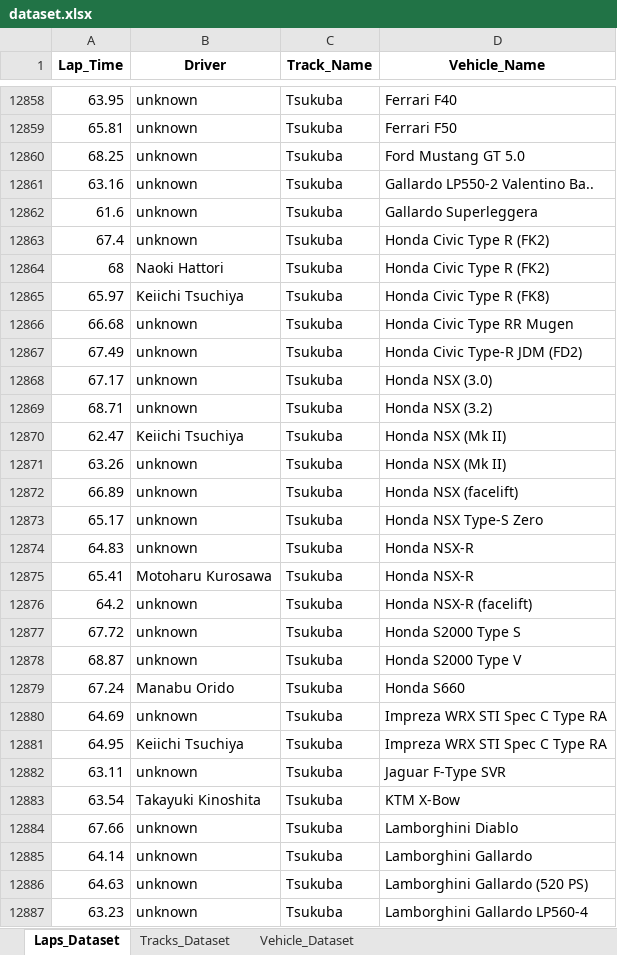
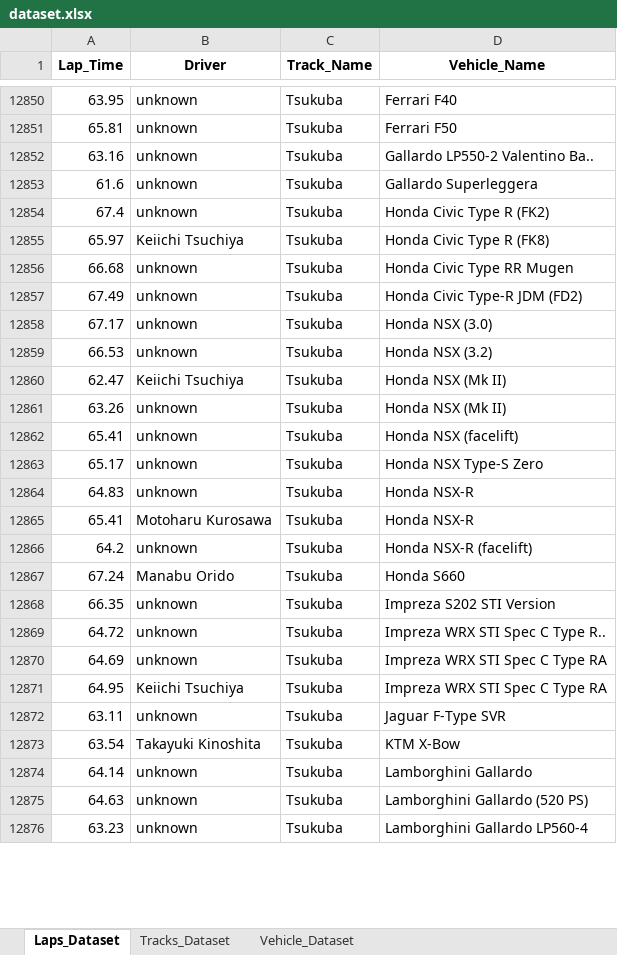
Before and after one commit to Endless077/LapMiner, an Excel workbook: report/excel/dataset.xlsx, sheet Laps_Dataset, drawn as a sheet; only a part is shown, gaps mark what is left out; values as stored, in another font and other column widths than the file's, no borders; removed rows and columns are numbered as before the commit, all else as after; the diff covers the shown part only; the diff names each change by its address in the sheet, - before the commit and + after, or states it on an @@ line.

```diff
--- a/report/excel/dataset.xlsx (sheet Laps_Dataset)
+++ b/report/excel/dataset.xlsx (sheet Laps_Dataset)
-row 12860: 68.25 | unknown | Tsukuba | Ford Mustang GT 5.0
-row 12864: 68 | Naoki Hattori | Tsukuba | Honda Civic Type R (FK2)
-A12859 (Lap_Time): 68.71
+A12859 (Lap_Time): 66.53
-A12862 (Lap_Time): 66.89
+A12862 (Lap_Time): 65.41
-row 12877: 67.72 | unknown | Tsukuba | Honda S2000 Type S
-row 12878: 68.87 | unknown | Tsukuba | Honda S2000 Type V
+row 12868: 66.35 | unknown | Tsukuba | Impreza S202 STI Version
+row 12869: 64.72 | unknown | Tsukuba | Impreza WRX STI Spec C Type R..
-row 12884: 67.66 | unknown | Tsukuba | Lamborghini Diablo
```
Also changed, not shown: 32 added rows, 49 removed rows and 40 edited cells elsewhere in this sheet, sheet Vehicle_Dataset, 24 other files.
